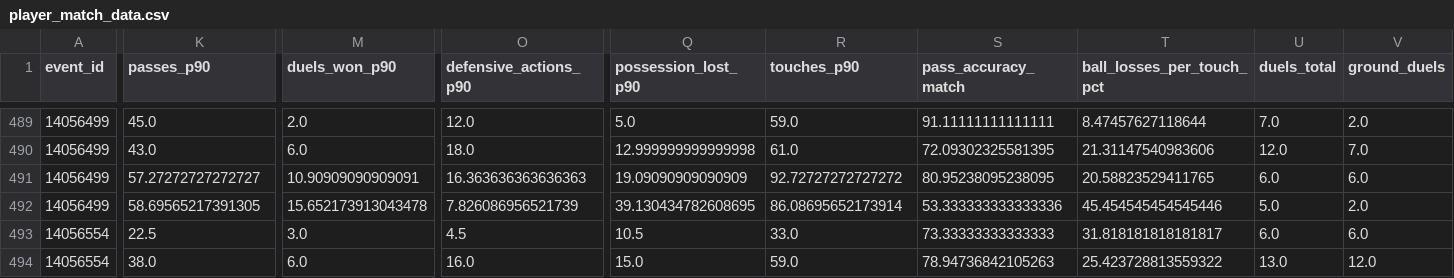
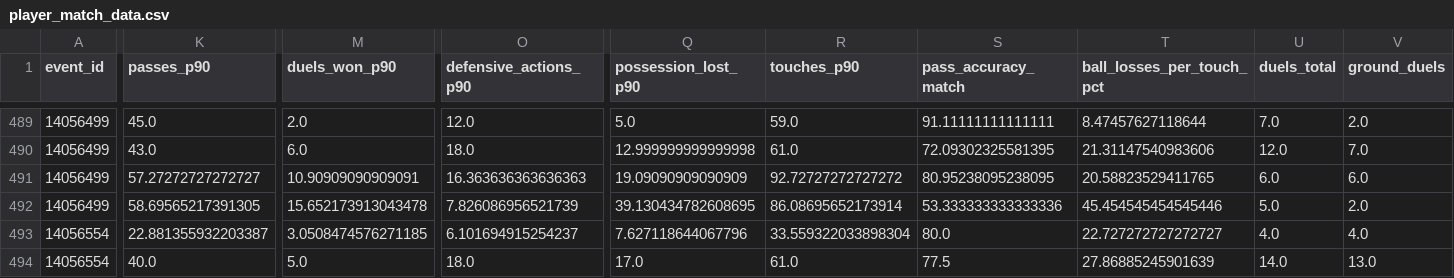
Before and after one commit to RoelandKramer/Speler-Trends, a CSV file: data/player_match_data.csv, drawn as a sheet; only a part is shown, gaps mark what is left out; the diff covers the shown part only; the diff names each change by its address in the sheet, - before the commit and + after, or states it on an @@ line.

Commit message:
Update data/player_match_data.csv (2026-04-20 20:57:43)

```diff
--- a/data/player_match_data.csv
+++ b/data/player_match_data.csv
-K493 (passes_p90): 22.5
+K493 (passes_p90): 22.881355932203387
-M493 (duels_won_p90): 3.0
+M493 (duels_won_p90): 3.0508474576271185
-O493 (defensive_actions_p90): 4.5
+O493 (defensive_actions_p90): 6.101694915254237
-Q493 (possession_lost_p90): 10.5
+Q493 (possession_lost_p90): 7.627118644067796
-R493 (touches_p90): 33.0
+R493 (touches_p90): 33.559322033898304
-S493 (pass_accuracy_match): 73.33333333333333
+S493 (pass_accuracy_match): 80.0
-T493 (ball_losses_per_touch_pct): 31.818181818181817
+T493 (ball_losses_per_touch_pct): 22.727272727272727
-U493 (duels_total): 6.0
+U493 (duels_total): 4.0
-V493 (ground_duels): 6.0
+V493 (ground_duels): 4.0
-K494 (passes_p90): 38.0
+K494 (passes_p90): 40.0
-M494 (duels_won_p90): 6.0
+M494 (duels_won_p90): 5.0
-O494 (defensive_actions_p90): 16.0
+O494 (defensive_actions_p90): 18.0
-Q494 (possession_lost_p90): 15.0
+Q494 (possession_lost_p90): 17.0
-R494 (touches_p90): 59.0
+R494 (touches_p90): 61.0
-S494 (pass_accuracy_match): 78.94736842105263
+S494 (pass_accuracy_match): 77.5
-T494 (ball_losses_per_touch_pct): 25.423728813559322
+T494 (ball_losses_per_touch_pct): 27.86885245901639
-U494 (duels_total): 13.0
+U494 (duels_total): 14.0
-V494 (ground_duels): 12.0
+V494 (ground_duels): 13.0
```
Also changed, not shown: 113 edited cells elsewhere in this file.
